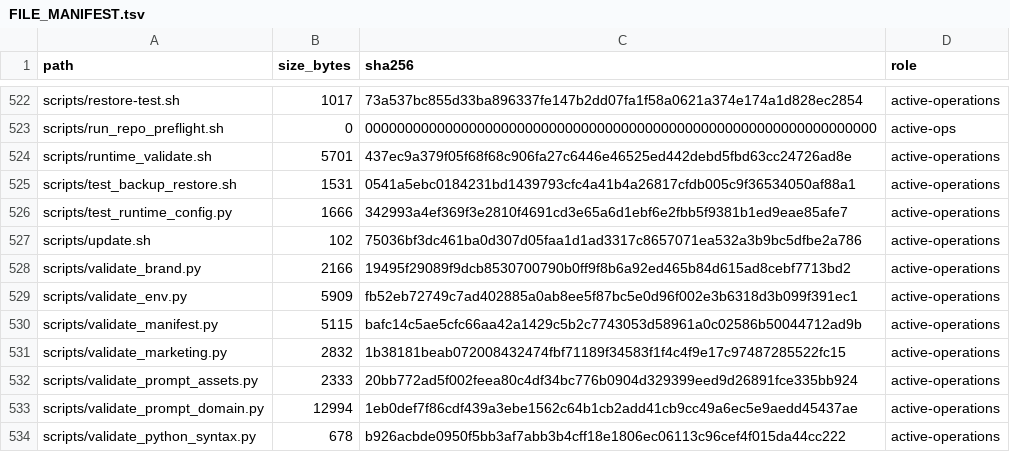
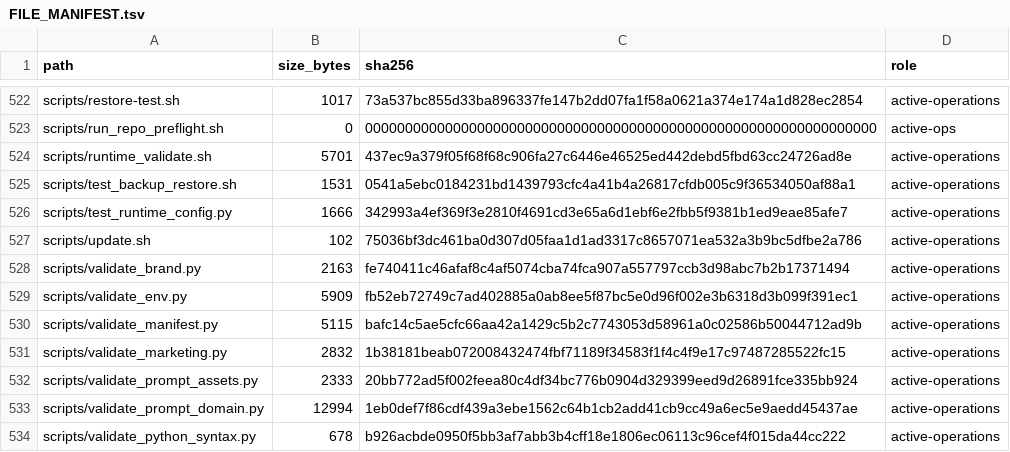
Before and after one commit to deckewandboden/prompmaster, a TSV file: FILE_MANIFEST.tsv, drawn as a sheet; only a part is shown, gaps mark what is left out.

Commit message:
Refresh PROMPTFINISHER brand guard manifest

```diff
--- a/FILE_MANIFEST.tsv
+++ b/FILE_MANIFEST.tsv
@@ -527,3 +527,3 @@ scripts/test_runtime_config.py	1666	342993a4ef369f3e2810f4691cd3e65a6d1ebf6e2fbb
 scripts/update.sh	102	75036bf3dc461ba0d307d05faa1d1ad3317c8657071ea532a3b9bc5dfbe2a786	active-operations
-scripts/validate_brand.py	2166	19495f29089f9dcb8530700790b0ff9f8b6a92ed465b84d615ad8cebf7713bd2	active-operations
+scripts/validate_brand.py	2163	fe740411c46afaf8c4af5074cba74fca907a557797ccb3d98abc7b2b17371494	active-operations
 scripts/validate_env.py	5909	fb52eb72749c7ad402885a0ab8ee5f87bc5e0d96f002e3b6318d3b099f391ec1	active-operations
```
